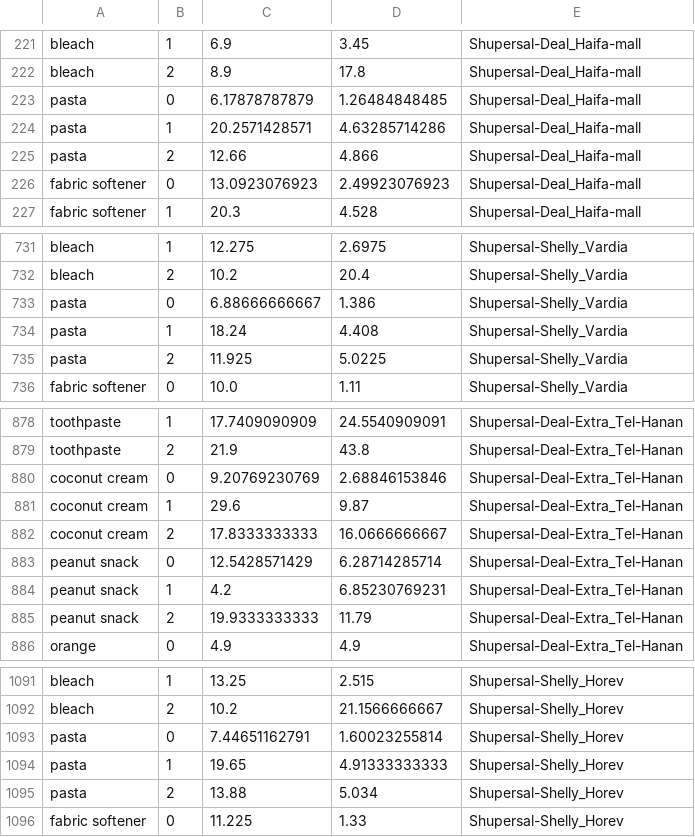
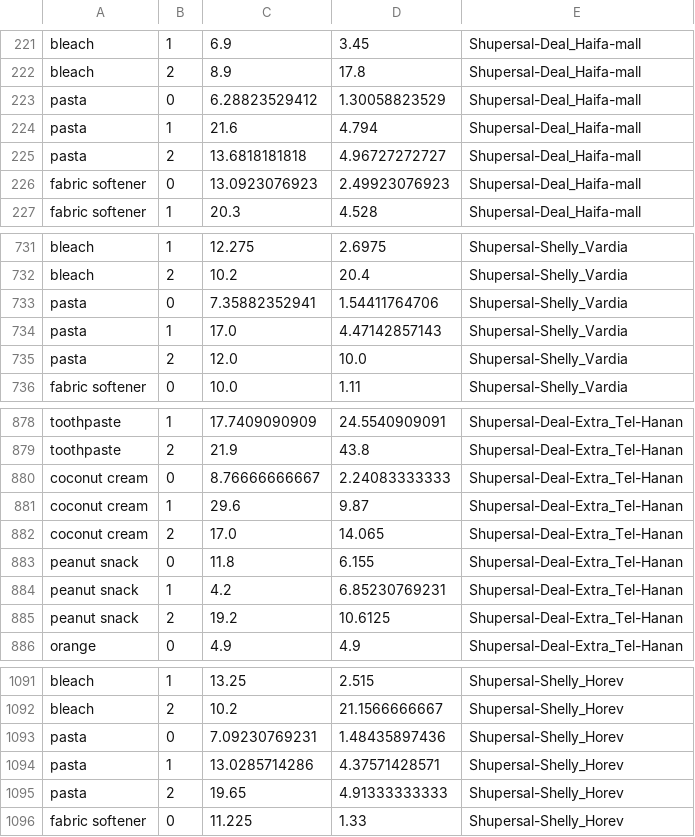
Before and after one commit to sagittefrat/consumer-rationality, a CSV file: super_category_cluster_center.csv, drawn as a sheet; only a part is shown, gaps mark what is left out; the diff covers the shown part only.

```diff
--- a/super_category_cluster_center.csv
+++ b/super_category_cluster_center.csv
@@ -222,5 +222,5 @@ bleach,1,6.9,3.45,Shupersal-Deal_Haifa-mall
 bleach,2,8.9,17.8,Shupersal-Deal_Haifa-mall
-pasta,0,6.17878787879,1.26484848485,Shupersal-Deal_Haifa-mall
-pasta,1,20.2571428571,4.63285714286,Shupersal-Deal_Haifa-mall
-pasta,2,12.66,4.866,Shupersal-Deal_Haifa-mall
+pasta,0,6.28823529412,1.30058823529,Shupersal-Deal_Haifa-mall
+pasta,1,21.6,4.794,Shupersal-Deal_Haifa-mall
+pasta,2,13.6818181818,4.96727272727,Shupersal-Deal_Haifa-mall
 fabric softener,0,13.0923076923,2.49923076923,Shupersal-Deal_Haifa-mall
@@ -732,5 +732,5 @@ bleach,1,12.275,2.6975,Shupersal-Shelly_Vardia
 bleach,2,10.2,20.4,Shupersal-Shelly_Vardia
-pasta,0,6.88666666667,1.386,Shupersal-Shelly_Vardia
-pasta,1,18.24,4.408,Shupersal-Shelly_Vardia
-pasta,2,11.925,5.0225,Shupersal-Shelly_Vardia
+pasta,0,7.35882352941,1.54411764706,Shupersal-Shelly_Vardia
+pasta,1,17.0,4.47142857143,Shupersal-Shelly_Vardia
+pasta,2,12.0,10.0,Shupersal-Shelly_Vardia
 fabric softener,0,10.0,1.11,Shupersal-Shelly_Vardia
@@ -879,8 +879,8 @@ toothpaste,1,17.7409090909,24.5540909091,Shupersal-Deal-Extra_Tel-Hanan
 toothpaste,2,21.9,43.8,Shupersal-Deal-Extra_Tel-Hanan
-coconut cream,0,9.20769230769,2.68846153846,Shupersal-Deal-Extra_Tel-Hanan
+coconut cream,0,8.76666666667,2.24083333333,Shupersal-Deal-Extra_Tel-Hanan
 coconut cream,1,29.6,9.87,Shupersal-Deal-Extra_Tel-Hanan
-coconut cream,2,17.8333333333,16.0666666667,Shupersal-Deal-Extra_Tel-Hanan
-peanut snack,0,12.5428571429,6.28714285714,Shupersal-Deal-Extra_Tel-Hanan
+coconut cream,2,17.0,14.065,Shupersal-Deal-Extra_Tel-Hanan
+peanut snack,0,11.8,6.155,Shupersal-Deal-Extra_Tel-Hanan
 peanut snack,1,4.2,6.85230769231,Shupersal-Deal-Extra_Tel-Hanan
-peanut snack,2,19.9333333333,11.79,Shupersal-Deal-Extra_Tel-Hanan
+peanut snack,2,19.2,10.6125,Shupersal-Deal-Extra_Tel-Hanan
 orange,0,4.9,4.9,Shupersal-Deal-Extra_Tel-Hanan
@@ -1092,5 +1092,5 @@ bleach,1,13.25,2.515,Shupersal-Shelly_Horev
 bleach,2,10.2,21.1566666667,Shupersal-Shelly_Horev
-pasta,0,7.44651162791,1.60023255814,Shupersal-Shelly_Horev
-pasta,1,19.65,4.91333333333,Shupersal-Shelly_Horev
-pasta,2,13.88,5.034,Shupersal-Shelly_Horev
+pasta,0,7.09230769231,1.48435897436,Shupersal-Shelly_Horev
+pasta,1,13.0285714286,4.37571428571,Shupersal-Shelly_Horev
+pasta,2,19.65,4.91333333333,Shupersal-Shelly_Horev
 fabric softener,0,11.225,1.33,Shupersal-Shelly_Horev
```
Also changed, not shown: 68 edited cells elsewhere in this file, super_prices.csv, 10 other files.
